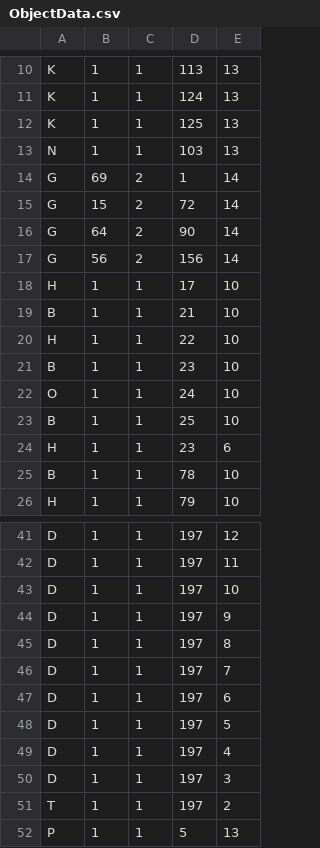
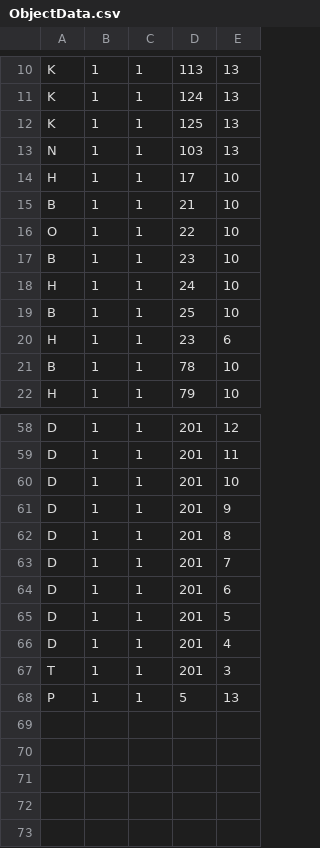
Before and after one commit to GimaShinta/TeamFriends, a CSV file: MarioProject/MarioProject/Resource/Map/ObjectData.csv, drawn as a sheet; only a part is shown, gaps mark what is left out; removed rows and columns are numbered as before the commit, all else as after; the diff covers the shown part only; the diff names each change by its address in the sheet, - before the commit and + after, or states it on an @@ line.

```diff
--- a/MarioProject/MarioProject/Resource/Map/ObjectData.csv
+++ b/MarioProject/MarioProject/Resource/Map/ObjectData.csv
-row 14: G | 69 | 2 | 1 | 14
-row 15: G | 15 | 2 | 72 | 14
-row 16: G | 64 | 2 | 90 | 14
-row 17: G | 56 | 2 | 156 | 14
-A16: H
+A16: O
-A18: O
+A18: H
-D58:D66: 197
+D58:D66: 201
-row 50: D | 1 | 1 | 197 | 3
-D67: 197
+D67: 201
-E67: 2
+E67: 3
```
Also changed, not shown: 21 added rows and 3 edited cells elsewhere in this file, MarioProject/MarioProject/Resource/Map/StageMap.csv, 3 other files.
